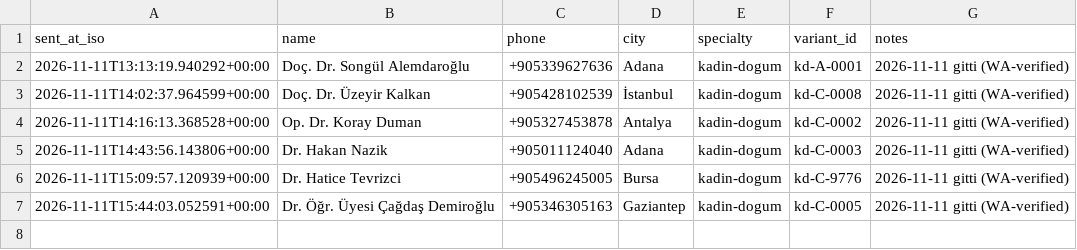
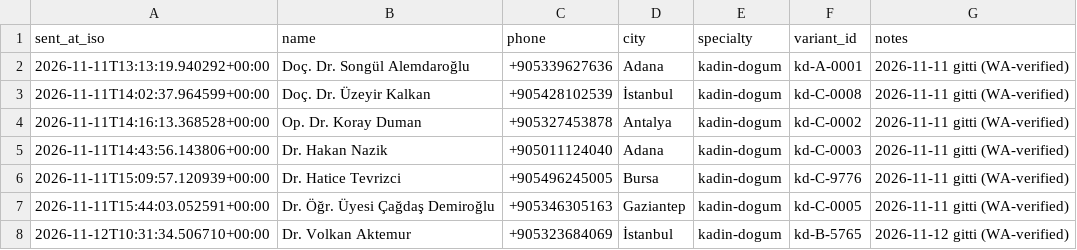
Before and after one commit to dreamturkiye/notya-ai, a CSV file: docs/growth/tr-wa-send-log.csv, drawn as a sheet.

```diff
--- a/docs/growth/tr-wa-send-log.csv
+++ b/docs/growth/tr-wa-send-log.csv
@@ -7 +7,2 @@ sent_at_iso,name,phone,city,specialty,variant_id,notes
 2026-11-11T15:44:03.052591+00:00,Dr. Öğr. Üyesi Çağdaş Demiroğlu,+905346305163,Gaziantep,kadin-dogum,kd-C-0005,2026-11-11 gitti (WA-verified)
+2026-11-12T10:31:34.506710+00:00,Dr. Volkan Aktemur,+905323684069,İstanbul,kadin-dogum,kd-B-5765,2026-11-12 gitti (WA-verified)
```
Also changed, not shown: docs/growth/tr-outreach-ledger.csv, 2 other files.
